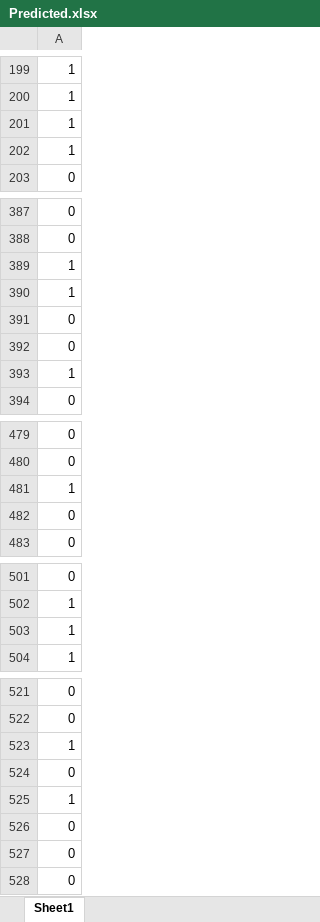
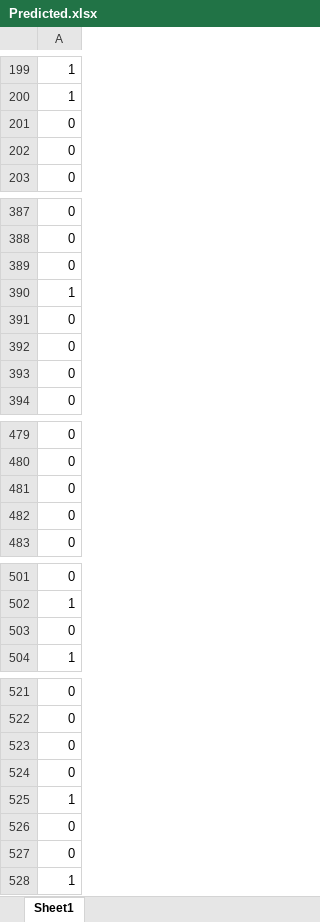
Before and after one commit to RahulGupta16/Machinehack-Message-polarity-prediction, an Excel workbook: Predicted.xlsx, sheet Sheet1, drawn as a sheet; only a part is shown, gaps mark what is left out; values as stored, in another font and other column widths than the file's, no borders; removed rows and columns are numbered as before the commit, all else as after; the diff covers the shown part only; the diff names each change by its address in the sheet, - before the commit and + after, or states it on an @@ line.

```diff
--- a/Predicted.xlsx (sheet Sheet1)
+++ b/Predicted.xlsx (sheet Sheet1)
-row 201: 1
+row 456: 1
-row 202: 1
+row 488: 1
-row 376: 0
+row 201: 0
-row 456: 0
+row 202: 0
-row 389: 1
+row 389: 0
-row 393: 1
+row 393: 0
-row 481: 1
+row 481: 0
-row 503: 1
+row 503: 0
-row 523: 1
+row 523: 0
-row 528: 0
+row 278: 0
-row 254: 1
+row 528: 1
```
Also changed, not shown: 15 moved rows elsewhere in this sheet, 1 other file.
